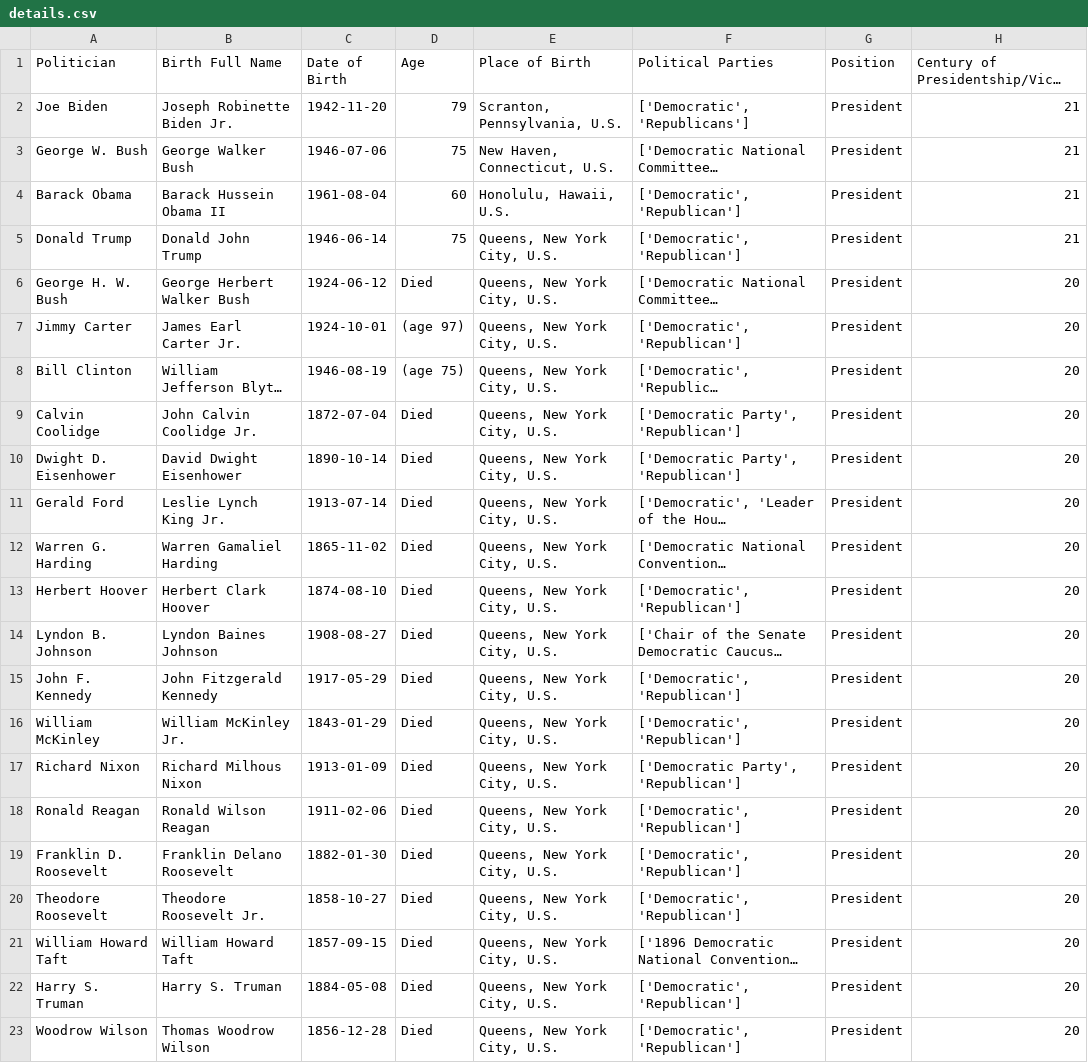
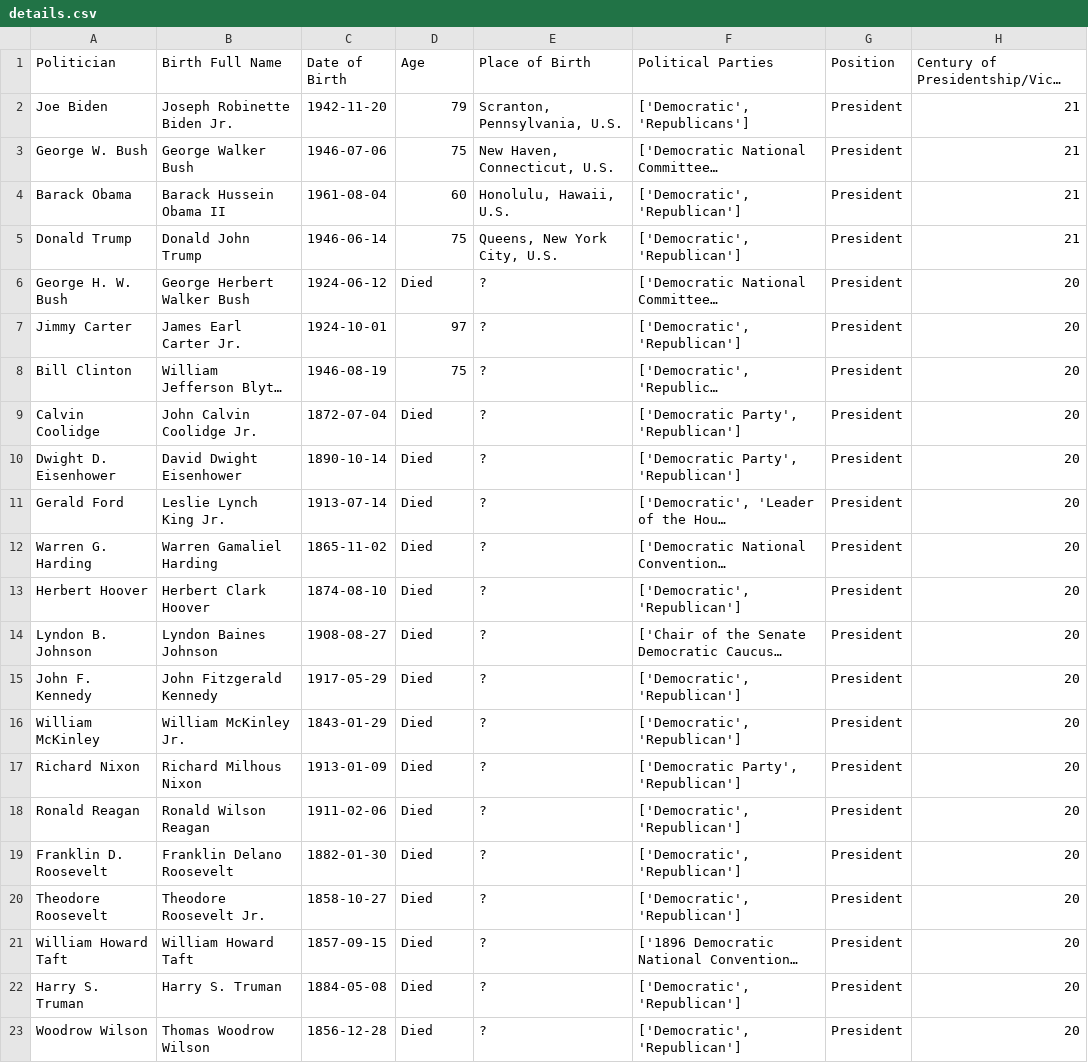
Before and after one commit to CodeBozu-Group-24/Deliverable-1, a CSV file: details.csv, drawn as a sheet; long unchanged cells end in …; the diff names each change by its address in the sheet, - before the commit and + after, or states it on an @@ line.

```diff
--- a/details.csv
+++ b/details.csv
-E6:E23 (Place of Birth): Queens, New York City, U.S.
+E6:E23 (Place of Birth): ?
-D7 (Age): (age 97)
+D7 (Age): 97
-D8 (Age): (age 75)
+D8 (Age): 75
```
Also changed, not shown: 1 other file.
